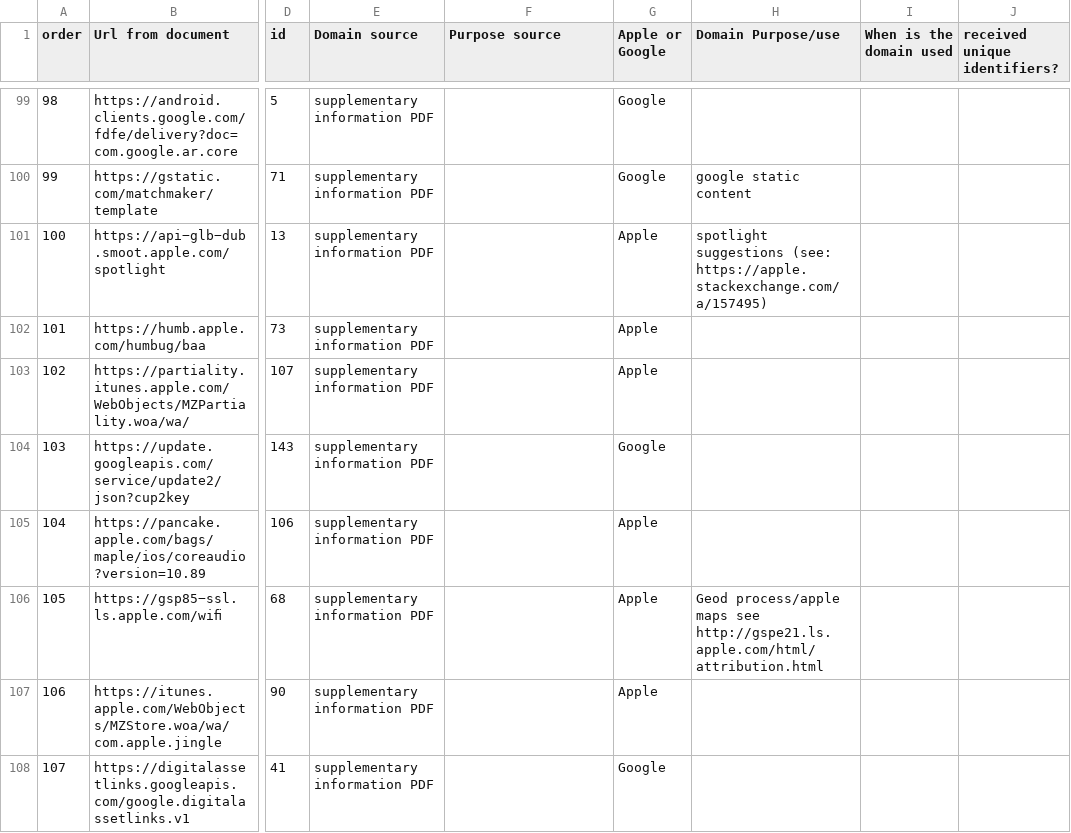
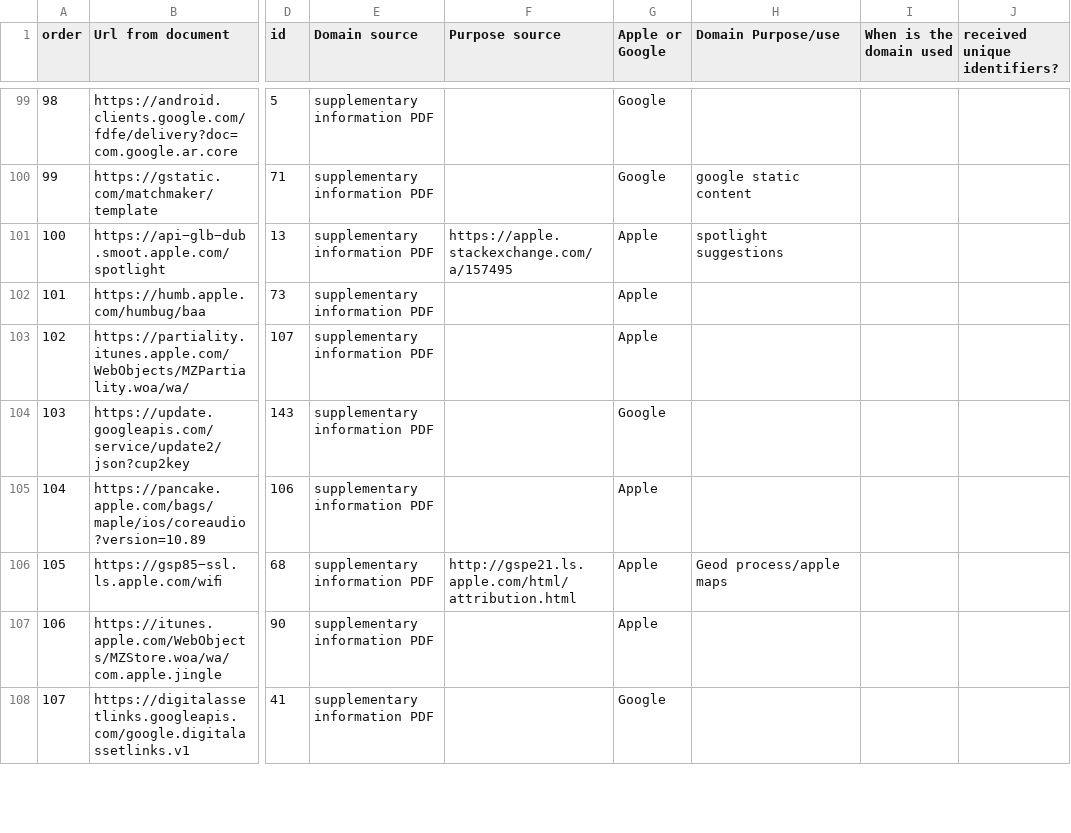
Before and after one commit to MoralCode/pihole-antitelemetry, a CSV file: domains.csv, drawn as a sheet; only a part is shown, gaps mark what is left out; the diff covers the shown part only; the diff names each change by its address in the sheet, - before the commit and + after, or states it on an @@ line.

Commit message:
move source links from purpose column to "purpose source" column

```diff
--- a/domains.csv
+++ b/domains.csv
-F101 (Purpose source): (empty)
+F101 (Purpose source): https://apple.stackexchange.com/a/157495
-H101 (Domain Purpose/use): spotlight suggestions (see: https://apple.stackexchange.com/a/157495)
+H101 (Domain Purpose/use): spotlight suggestions
-F106 (Purpose source): (empty)
+F106 (Purpose source): http://gspe21.ls.apple.com/html/attribution.html
-H106 (Domain Purpose/use): …process/apple maps see http://gspe21.ls.apple.com/html/attribution.html
+H106 (Domain Purpose/use): …process/apple maps
```
Also changed, not shown: 118 edited cells elsewhere in this file.
